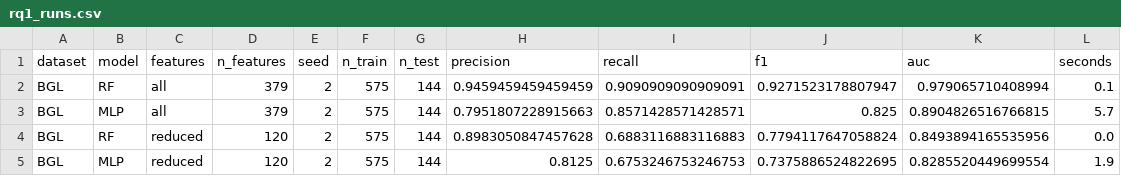
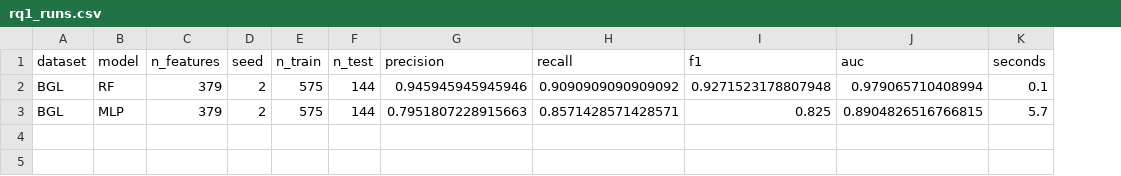
Before and after one commit to Lumiere-ngn/LOG6309E_group_3, a CSV file: results/per_seed_bgl_line/seed_2/rq1_runs.csv, drawn as a sheet; removed rows and columns are numbered as before the commit, all else as after; the diff names each change by its address in the sheet, - before the commit and + after, or states it on an @@ line.

```diff
--- a/results/per_seed_bgl_line/seed_2/rq1_runs.csv
+++ b/results/per_seed_bgl_line/seed_2/rq1_runs.csv
-column C (features), rows 2-3: all | all
-G2 (precision): 0.9459459459459459
+G2 (precision): 0.945945945945946
-H2 (recall): 0.9090909090909091
+H2 (recall): 0.9090909090909092
-I2 (f1): 0.9271523178807947
+I2 (f1): 0.9271523178807948
-row 4: BGL | RF | reduced | 120 | 2 | 575 | 144 | 0.8983050847457628 | 0.6883116883116883 | 0.7794117647058824 | 0.8493894165535956 | 0.0
-row 5: BGL | MLP | reduced | 120 | 2 | 575 | 144 | 0.8125 | 0.6753246753246753 | 0.7375886524822695 | 0.8285520449699554 | 1.9
```
Also changed, not shown: results/per_seed_bgl_line/seed_0/rq1_runs.csv, results/per_seed_bgl_line/seed_3/rq1_runs.csv, 39 other files.
